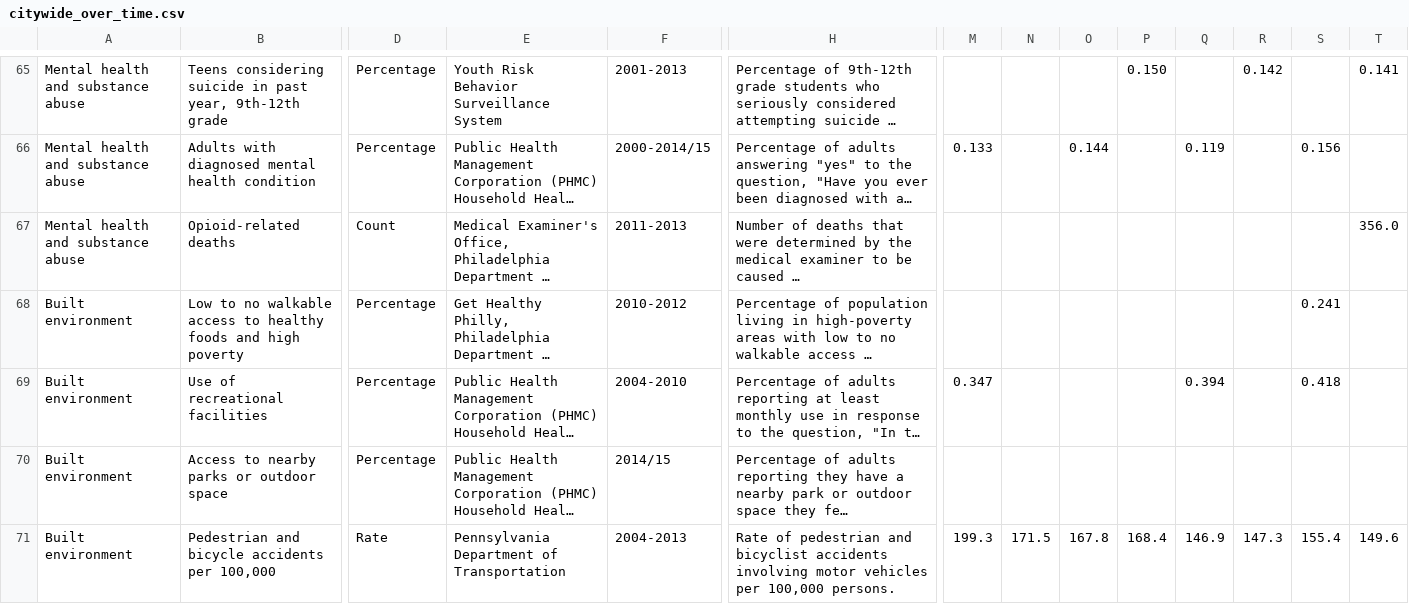
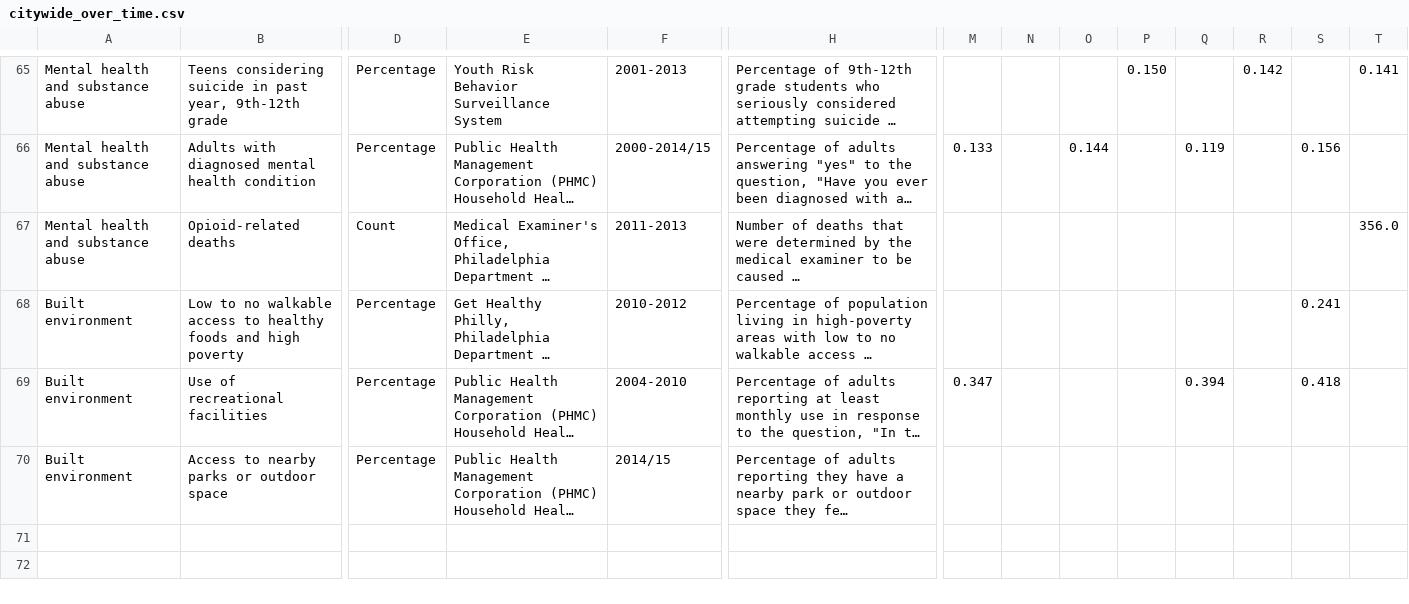
Before and after one commit to timwis/sheetstat, a CSV file: _data/citywide_over_time.csv, drawn as a sheet; only a part is shown, gaps mark what is left out; long unchanged cells end in …; rows hold the shown columns only; the diff names each change by its address in the sheet, - before the commit and + after, or states it on an @@ line.

Commit message:
updated citywide, removed bike ped accidents

```diff
--- a/_data/citywide_over_time.csv
+++ b/_data/citywide_over_time.csv
-row 71: Built environment | Pedestrian and bicycle accidents per 100,000 | Rate | Pennsylvania Department of Transportation | 2004-2013 | Rate of pedestrian and bicyclist accidents involving motor vehicles per 100,000 persons. | 199.3 | 171.5 | 167.8 | 168.4 | 146.9 | 147.3 | 155.4 | 149.6
```
